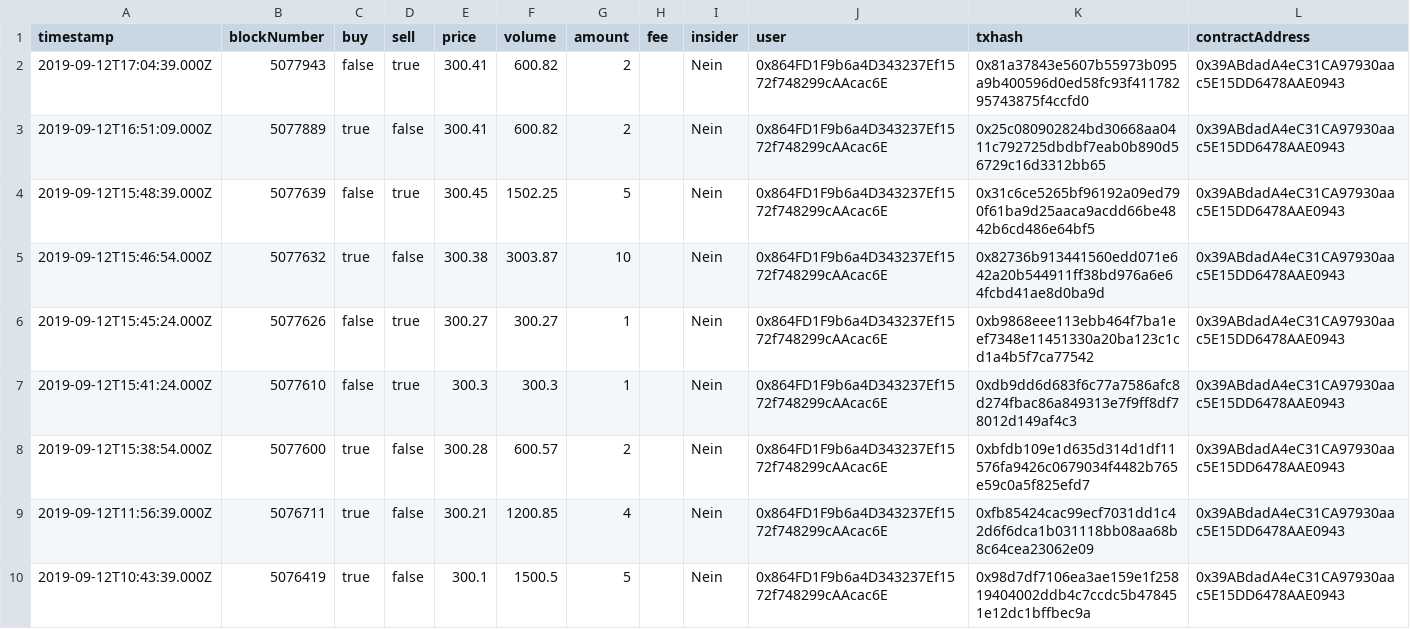
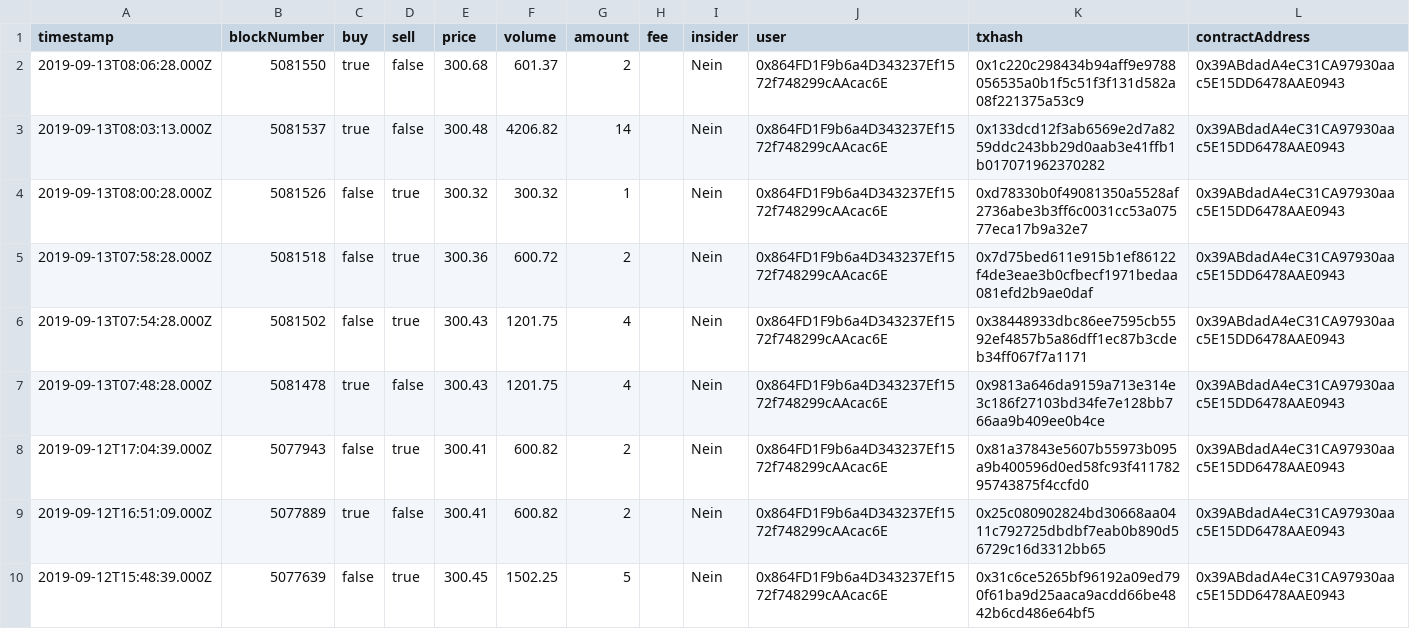
Before and after one commit to alethena/dispenser-server, a CSV file: public/dispenser/DSHSSD.csv, drawn as a sheet; only a part is shown; the shorter side is filled out with more unchanged rows.

```diff
--- a/public/dispenser/DSHSSD.csv
+++ b/public/dispenser/DSHSSD.csv
@@ -1,2 +1,8 @@
 "timestamp","blockNumber","buy","sell","price","volume","amount","fee","insider","user","txhash","contractAddress"
+"2019-09-13T08:06:28.000Z",5081550,true,false,300.68,601.37,2,,"Nein","0x864FD1F9b6a4D343237Ef1572f748299cAAcac6E","0x1c220c298434b94aff9e9788056535a0b1f5c51f3f131d582a08f221375a53c9","0x39ABdadA4eC31CA97930aac5E15DD6478AAE0943"
+"2019-09-13T08:03:13.000Z",5081537,true,false,300.48,4206.82,14,,"Nein","0x864FD1F9b6a4D343237Ef1572f748299cAAcac6E","0x133dcd12f3ab6569e2d7a8259ddc243bb29d0aab3e41ffb1b017071962370282","0x39ABdadA4eC31CA97930aac5E15DD6478AAE0943"
+"2019-09-13T08:00:28.000Z",5081526,false,true,300.32,300.32,1,,"Nein","0x864FD1F9b6a4D343237Ef1572f748299cAAcac6E","0xd78330b0f49081350a5528af2736abe3b3ff6c0031cc53a07577eca17b9a32e7","0x39ABdadA4eC31CA97930aac5E15DD6478AAE0943"
+"2019-09-13T07:58:28.000Z",5081518,false,true,300.36,600.72,2,,"Nein","0x864FD1F9b6a4D343237Ef1572f748299cAAcac6E","0x7d75bed611e915b1ef86122f4de3eae3b0cfbecf1971bedaa081efd2b9ae0daf","0x39ABdadA4eC31CA97930aac5E15DD6478AAE0943"
+"2019-09-13T07:54:28.000Z",5081502,false,true,300.43,1201.75,4,,"Nein","0x864FD1F9b6a4D343237Ef1572f748299cAAcac6E","0x38448933dbc86ee7595cb5592ef4857b5a86dff1ec87b3cdeb34ff067f7a1171","0x39ABdadA4eC31CA97930aac5E15DD6478AAE0943"
+"2019-09-13T07:48:28.000Z",5081478,true,false,300.43,1201.75,4,,"Nein","0x864FD1F9b6a4D343237Ef1572f748299cAAcac6E","0x9813a646da9159a713e314e3c186f27103bd34fe7e128bb766aa9b409ee0b4ce","0x39ABdadA4eC31CA97930aac5E15DD6478AAE0943"
 "2019-09-12T17:04:39.000Z",5077943,false,true,300.41,600.82,2,,"Nein","0x864FD1F9b6a4D343237Ef1572f748299cAAcac6E","0x81a37843e5607b55973b095a9b400596d0ed58fc93f41178295743875f4ccfd0","0x39ABdadA4eC31CA97930aac5E15DD6478AAE0943"
```
Also changed, not shown: 4 other files.
